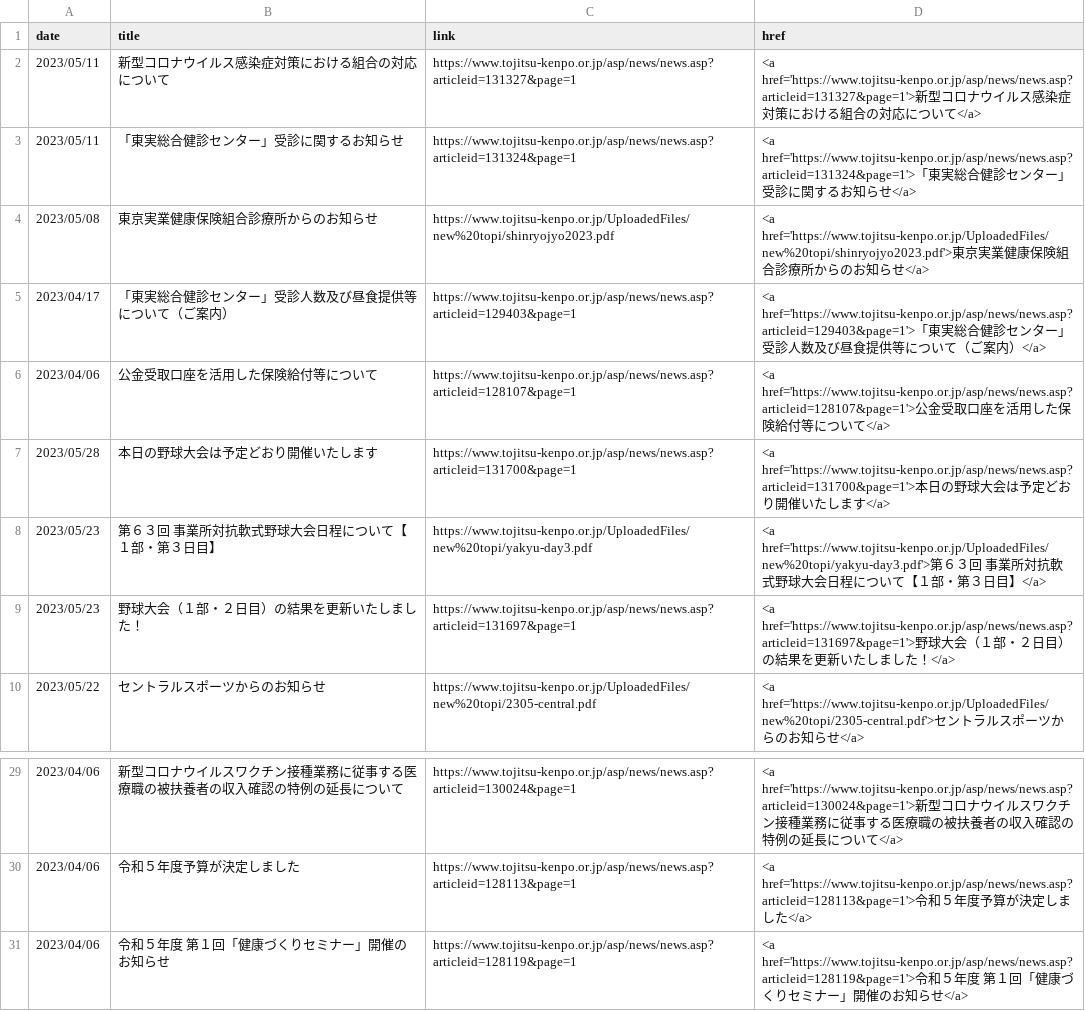
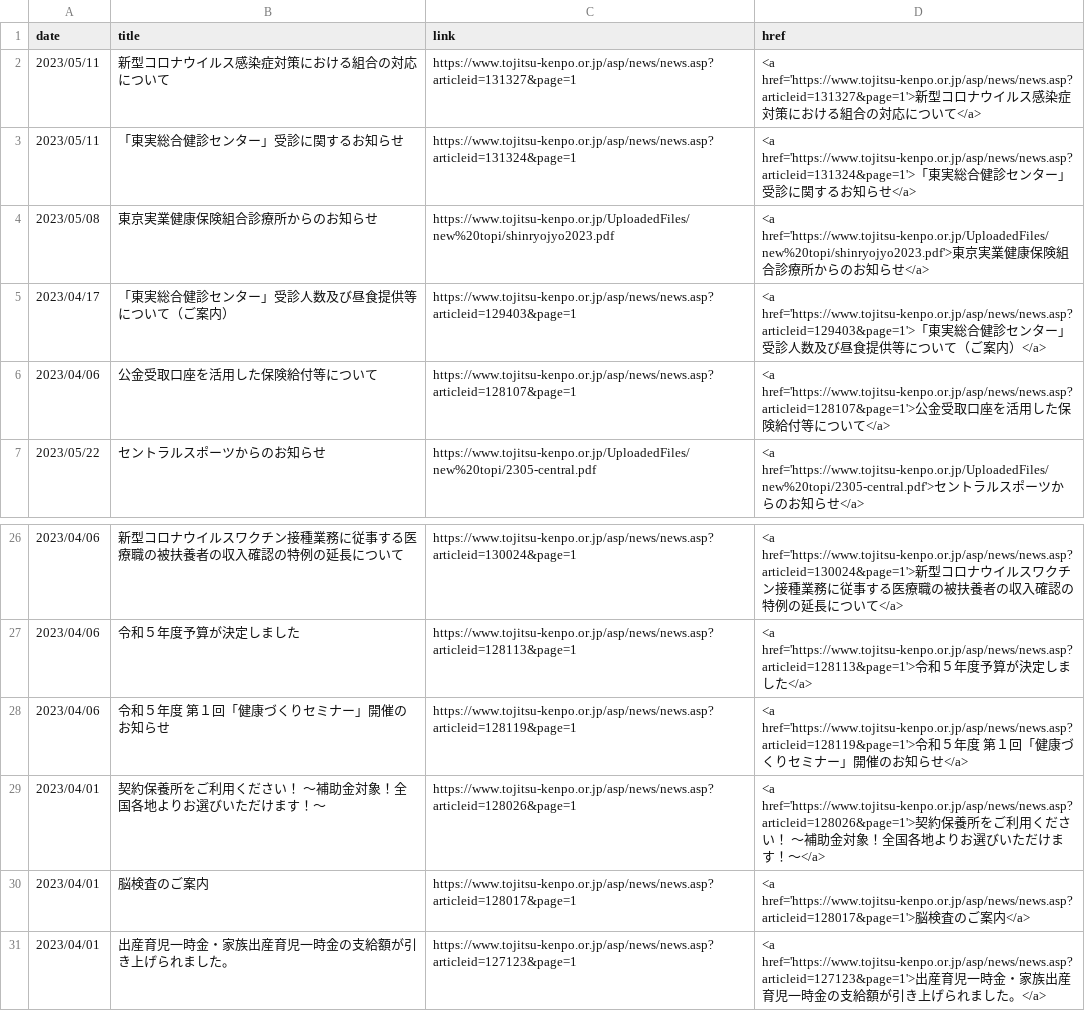
Before and after one commit to nuevocs/webscraping-change-notification, a CSV file: current.csv, drawn as a sheet; only a part is shown, gaps mark what is left out; removed rows and columns are numbered as before the commit, all else as after; the diff names each change by its address in the sheet, - before the commit and + after, or states it on an @@ line.

```diff
--- a/current.csv
+++ b/current.csv
-row 7: 2023/05/28 | 本日の野球大会は予定どおり開催いたします | https://www.tojitsu-kenpo.or.jp/asp/news/news.asp?articleid=131700&page=1 | <a href='https://www.tojitsu-kenpo.or.jp/asp/news/news.asp?articleid=131700&page=1'>本日の野球大会は予定どおり開催いたします</a>
-row 8: 2023/05/23 | 第６３回 事業所対抗軟式野球大会日程について【１部・第３日目】 | https://www.tojitsu-kenpo.or.jp/UploadedFiles/new%20topi/yakyu-day3.pdf | <a href='https://www.tojitsu-kenpo.or.jp/UploadedFiles/new%20topi/yakyu-day3.pdf'>第６３回 事業所対抗軟式野球大会日程について【１部・第３日目】</a>
-row 9: 2023/05/23 | 野球大会（１部・２日目）の結果を更新いたしました！ | https://www.tojitsu-kenpo.or.jp/asp/news/news.asp?articleid=131697&page=1 | <a href='https://www.tojitsu-kenpo.or.jp/asp/news/news.asp?articleid=131697&page=1'>野球大会（１部・２日目）の結果を更新いたしました！</a>
+row 29: 2023/04/01 | 契約保養所をご利用ください！ ～補助金対象！全国各地よりお選びいただけます！～ | https://www.tojitsu-kenpo.or.jp/asp/news/news.asp?articleid=128026&page=1 | <a href='https://www.tojitsu-kenpo.or.jp/asp/news/news.asp?articleid=128026&page=1'>契約保養所をご利用ください！ ～補助金対象！全国各地よりお選びいただけます！～</a>
+row 30: 2023/04/01 | 脳検査のご案内 | https://www.tojitsu-kenpo.or.jp/asp/news/news.asp?articleid=128017&page=1 | <a href='https://www.tojitsu-kenpo.or.jp/asp/news/news.asp?articleid=128017&page=1'>脳検査のご案内</a>
+row 31: 2023/04/01 | 出産育児一時金・家族出産育児一時金の支給額が引き上げられました。 | https://www.tojitsu-kenpo.or.jp/asp/news/news.asp?articleid=127123&page=1 | <a href='https://www.tojitsu-kenpo.or.jp/asp/news/news.asp?articleid=127123&page=1'>出産育児一時金・家族出産育児一時金の支給額が引き上げられました。</a>
```
